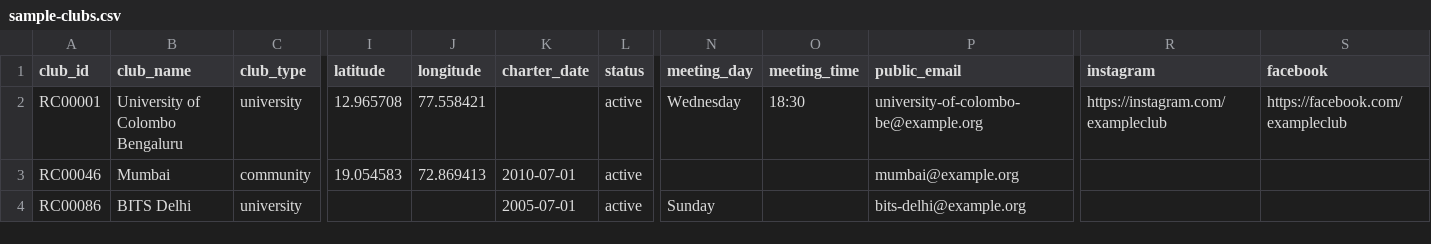
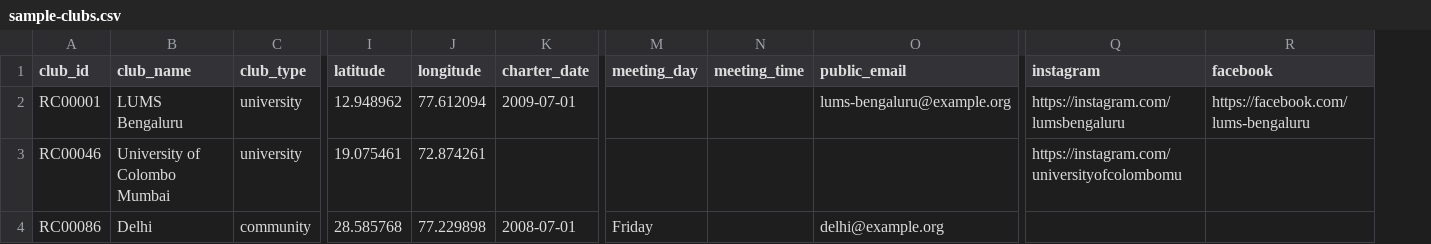
Before and after one commit to rsamdio/RSAClubFinder, a CSV file: data/sample-clubs.csv, drawn as a sheet; only a part is shown, gaps mark what is left out; removed rows and columns are numbered as before the commit, all else as after; the diff covers the shown part only; the diff names each change by its address in the sheet, - before the commit and + after, or states it on an @@ line.

```diff
--- a/data/sample-clubs.csv
+++ b/data/sample-clubs.csv
-column L (status), rows 2-4: all active
-B2 (club_name): University of Colombo Bengaluru
+B2 (club_name): LUMS Bengaluru
-I2 (latitude): 12.965708
+I2 (latitude): 12.948962
-J2 (longitude): 77.558421
+J2 (longitude): 77.612094
-K2 (charter_date): (empty)
+K2 (charter_date): 2009-07-01
-M2 (meeting_day): Wednesday
+M2 (meeting_day): (empty)
-N2 (meeting_time): 18:30
+N2 (meeting_time): (empty)
-O2 (public_email): university-of-colombo-be@example.org
+O2 (public_email): lums-bengaluru@example.org
-Q2 (instagram): https://instagram.com/exampleclub
+Q2 (instagram): https://instagram.com/lumsbengaluru
-R2 (facebook): https://facebook.com/exampleclub
+R2 (facebook): https://facebook.com/lums-bengaluru
-B3 (club_name): Mumbai
+B3 (club_name): University of Colombo Mumbai
-C3 (club_type): community
+C3 (club_type): university
-I3 (latitude): 19.054583
+I3 (latitude): 19.075461
-J3 (longitude): 72.869413
+J3 (longitude): 72.874261
-K3 (charter_date): 2010-07-01
+K3 (charter_date): (empty)
-O3 (public_email): mumbai@example.org
+O3 (public_email): (empty)
-Q3 (instagram): (empty)
+Q3 (instagram): https://instagram.com/universityofcolombomu
-B4 (club_name): BITS Delhi
+B4 (club_name): Delhi
-C4 (club_type): university
+C4 (club_type): community
-I4 (latitude): (empty)
+I4 (latitude): 28.585768
-J4 (longitude): (empty)
+J4 (longitude): 77.229898
-K4 (charter_date): 2005-07-01
+K4 (charter_date): 2008-07-01
-M4 (meeting_day): Sunday
+M4 (meeting_day): Friday
-O4 (public_email): bits-delhi@example.org
+O4 (public_email): delhi@example.org
```
Also changed, not shown: 96 edited cells elsewhere in this file, data/clubs.csv, data/dummy-clubs.csv, 12 other files.
